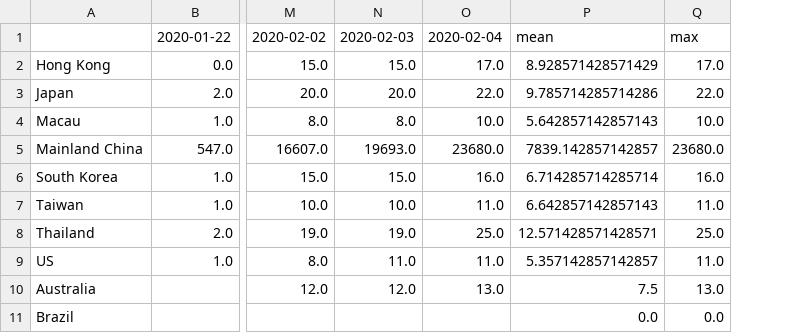
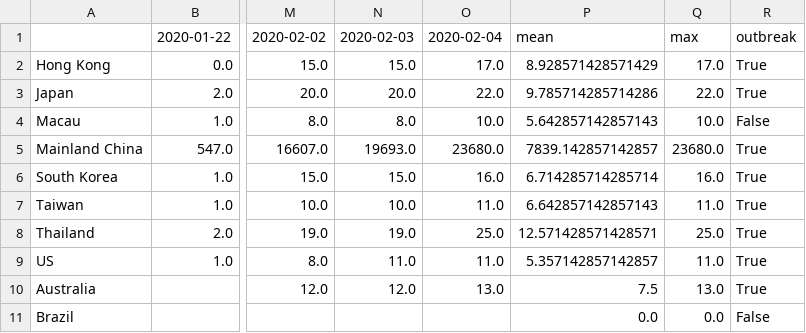
Before and after one commit to lytai1/cs271predictcodiv19, a CSV file: processed_data/05_daily_cases.csv, drawn as a sheet; only a part is shown, gaps mark what is left out; the diff names each change by its address in the sheet, - before the commit and + after, or states it on an @@ line.

Commit message:
add outbreak column in daily cases

```diff
--- a/processed_data/05_daily_cases.csv
+++ b/processed_data/05_daily_cases.csv
+column R, rows 1-11: outbreak | True | True | False | True | True | True | True | True | True | False
```
Also changed, not shown: 1 other file.
